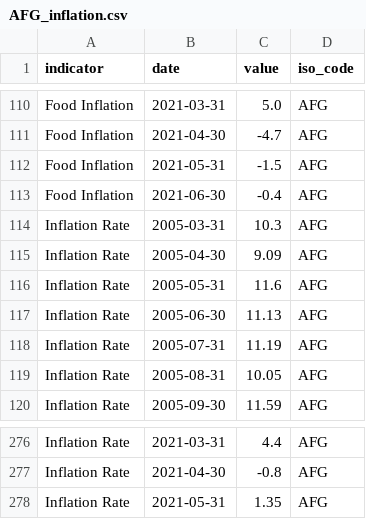
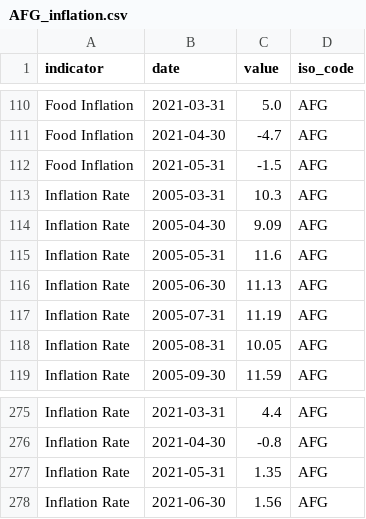
Before and after one commit to ONEcampaign/bblocks, a CSV file: bblocks/import_tools/stored_data/wfp_raw/AFG_inflation.csv, drawn as a sheet; only a part is shown, gaps mark what is left out; removed rows and columns are numbered as before the commit, all else as after; the diff names each change by its address in the sheet, - before the commit and + after, or states it on an @@ line.

```diff
--- a/bblocks/import_tools/stored_data/wfp_raw/AFG_inflation.csv
+++ b/bblocks/import_tools/stored_data/wfp_raw/AFG_inflation.csv
-row 113: Food Inflation | 2021-06-30 | -0.4 | AFG
+row 278: Inflation Rate | 2021-06-30 | 1.56 | AFG
```
Also changed, not shown: bblocks/import_tools/stored_data/wfp_raw/ALB_inflation.csv, bblocks/import_tools/stored_data/wfp_raw/ARM_inflation.csv, 3 other files.
